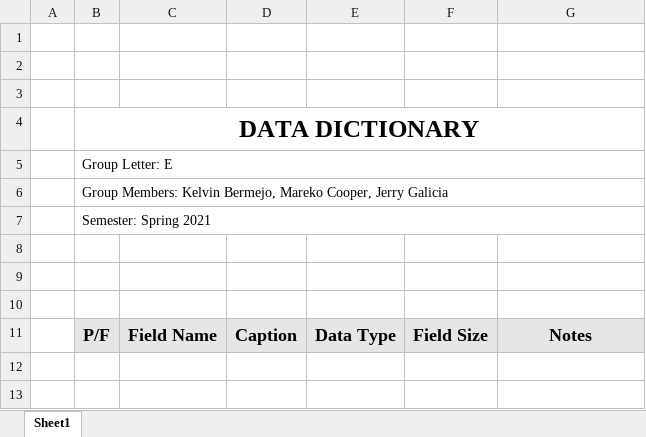
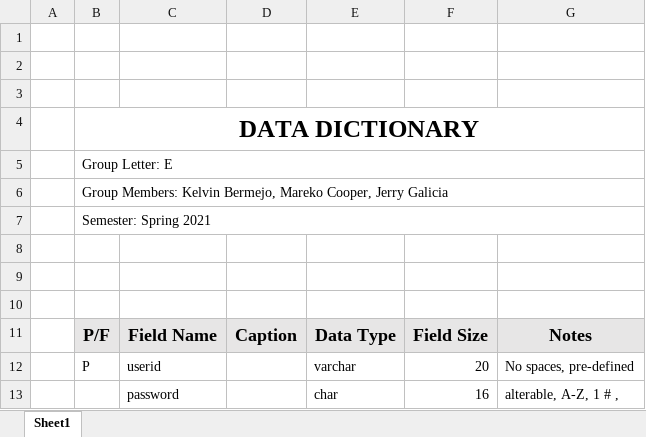
Before and after one commit to Kelvin205/BMCC_CSC350_SP21_E, an Excel workbook: Documentation/Laundry Website Data Dictionary.xlsx, sheet Sheet1, drawn as a sheet; values as stored, in another font and other column widths than the file's, no borders; the diff names each change by its address in the sheet, - before the commit and + after, or states it on an @@ line.

Commit message:
Updated Data Dictionary

```diff
--- a/Documentation/Laundry Website Data Dictionary.xlsx (sheet Sheet1)
+++ b/Documentation/Laundry Website Data Dictionary.xlsx (sheet Sheet1)
+row 12:  | P | userid |  | varchar | 20 | No spaces, pre-defined
+row 13:  |  | password |  | char | 16 | alterable, A-Z, 1 # ,
```
